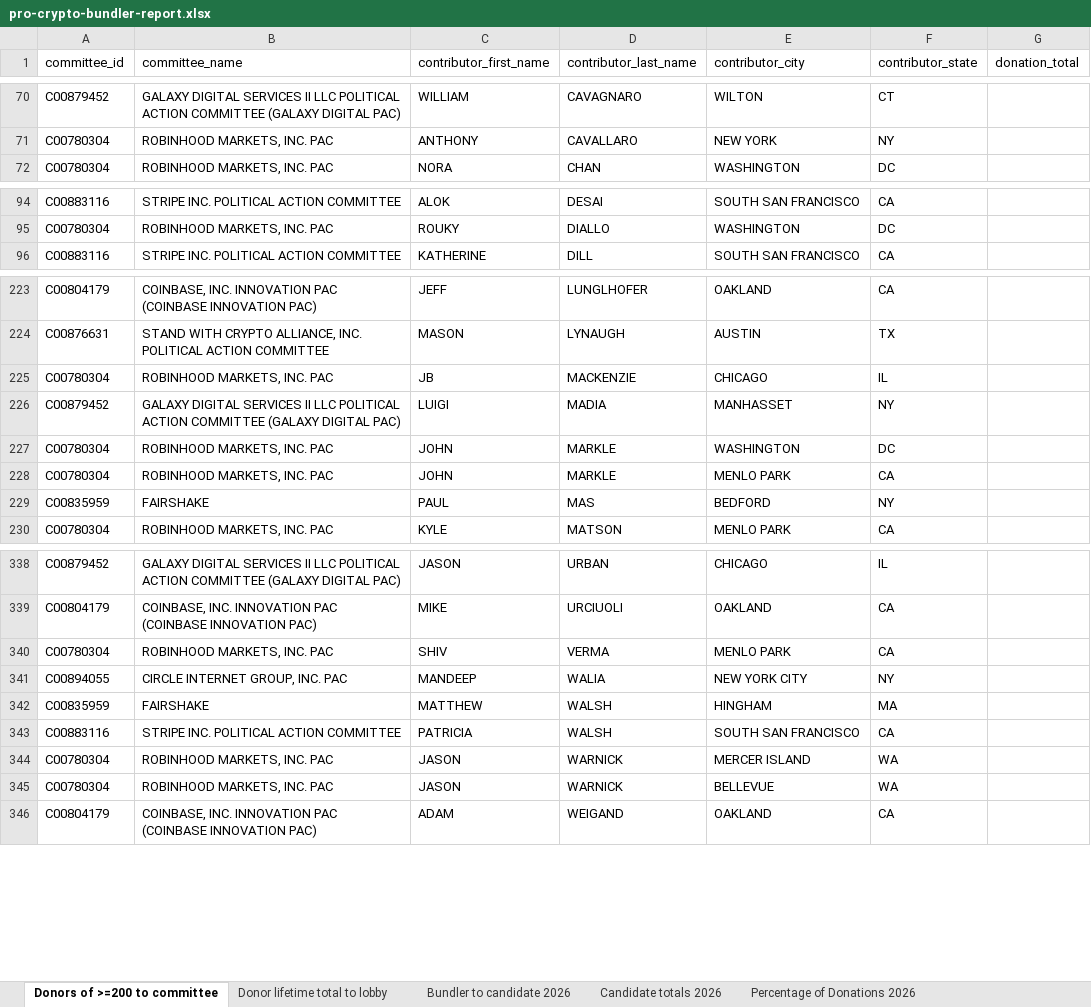
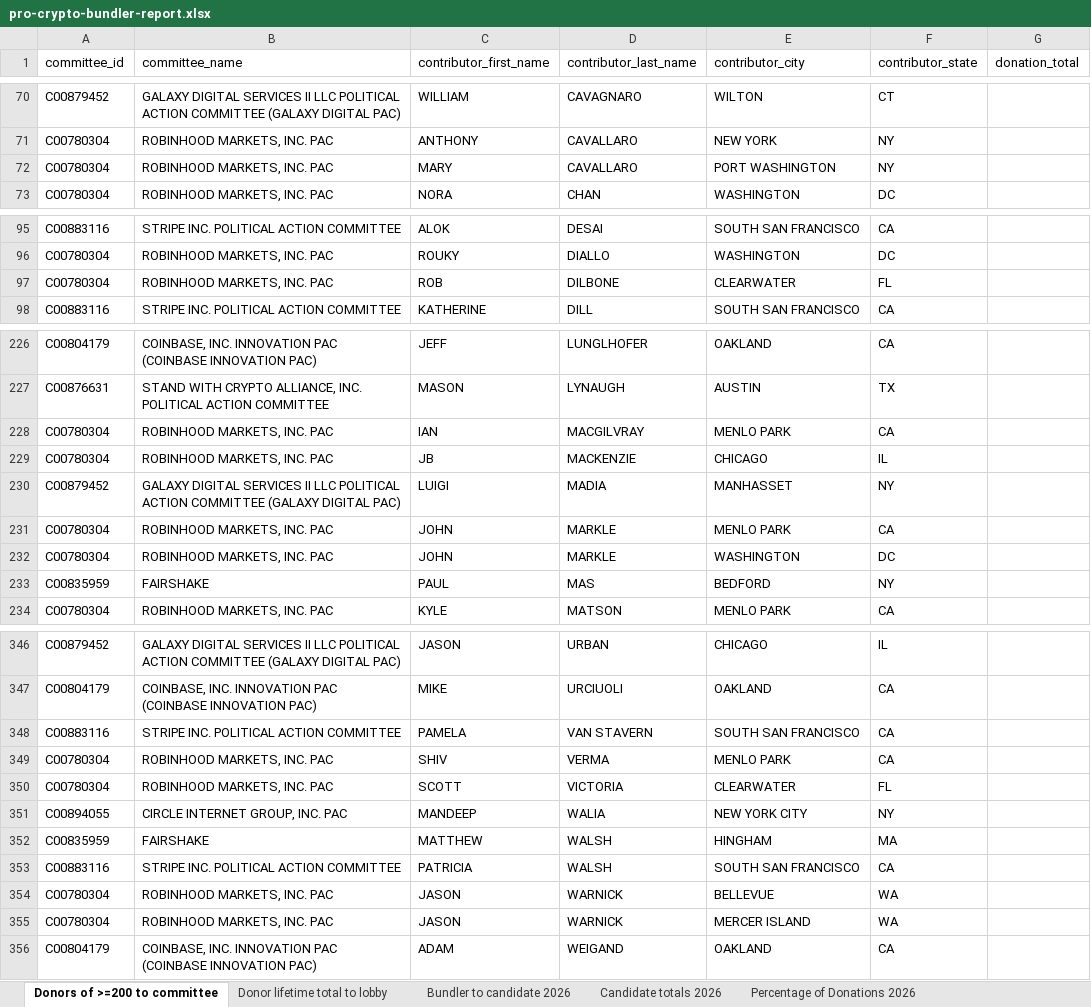
Before and after one commit to JJ-TrackAIPAC/TrackAIPAC, an Excel workbook: reports/pro-crypto/pro-crypto-bundler-report.xlsx, sheet Donors of >=200 to committee, drawn as a sheet; only a part is shown, gaps mark what is left out; values as stored, in another font and other column widths than the file's, no borders; table styles not drawn; the diff covers the shown part only; the diff names each change by its address in the sheet, - before the commit and + after, or states it on an @@ line.

```diff
--- a/reports/pro-crypto/pro-crypto-bundler-report.xlsx (sheet Donors of >=200 to committee)
+++ b/reports/pro-crypto/pro-crypto-bundler-report.xlsx (sheet Donors of >=200 to committee)
+row 72: C00780304 | ROBINHOOD MARKETS, INC. PAC | MARY | CAVALLARO | PORT WASHINGTON | NY
+row 97: C00780304 | ROBINHOOD MARKETS, INC. PAC | ROB | DILBONE | CLEARWATER | FL
+row 228: C00780304 | ROBINHOOD MARKETS, INC. PAC | IAN | MACGILVRAY | MENLO PARK | CA
@@ row 228 moved to row 231: C00780304 @@
+row 348: C00883116 | STRIPE INC. POLITICAL ACTION COMMITTEE | PAMELA | VAN STAVERN | SOUTH SAN FRANCISCO | CA
+row 350: C00780304 | ROBINHOOD MARKETS, INC. PAC | SCOTT | VICTORIA | CLEARWATER | FL
@@ row 345 moved to row 354: C00780304 @@
```
Also changed, not shown: 5 added rows and 10 moved rows elsewhere in this sheet, sheet Donor lifetime total to lobby, sheet Bundler to candidate 2026, sheet Bundler to candidate lifetime, sheet Candidate Committee Info, sheet Totals from bundlers lifetime, reports/pro-crypto/pro-crypto-F24-ie-report.xlsx, reports/pro-crypto/pro-crypto-disbursement-report.xlsx, 27 other files.
